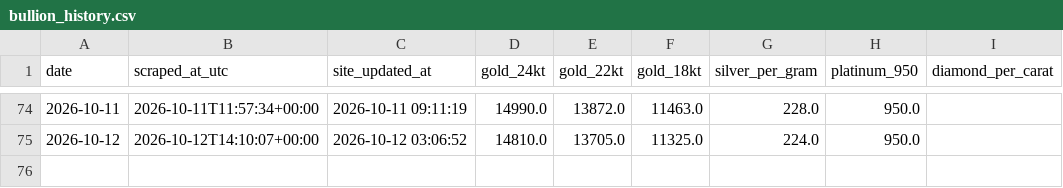
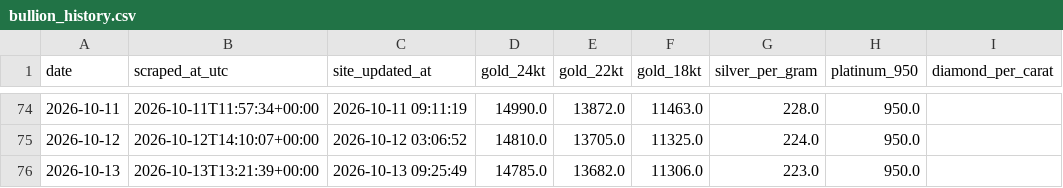
Before and after one commit to prasad-nimbalkar/bullion-ledger, a CSV file: bullion_history.csv, drawn as a sheet; only a part is shown, gaps mark what is left out.

```diff
--- a/bullion_history.csv
+++ b/bullion_history.csv
@@ -75 +75,2 @@ date,scraped_at_utc,site_updated_at,gold_24kt,gold_22kt,gold_18kt,silver_per_gra
 2026-10-12,2026-10-12T14:10:07+00:00,2026-10-12 03:06:52,14810.0,13705.0,11325.0,224.0,950.0,
+2026-10-13,2026-10-13T13:21:39+00:00,2026-10-13 09:25:49,14785.0,13682.0,11306.0,223.0,950.0,
```
